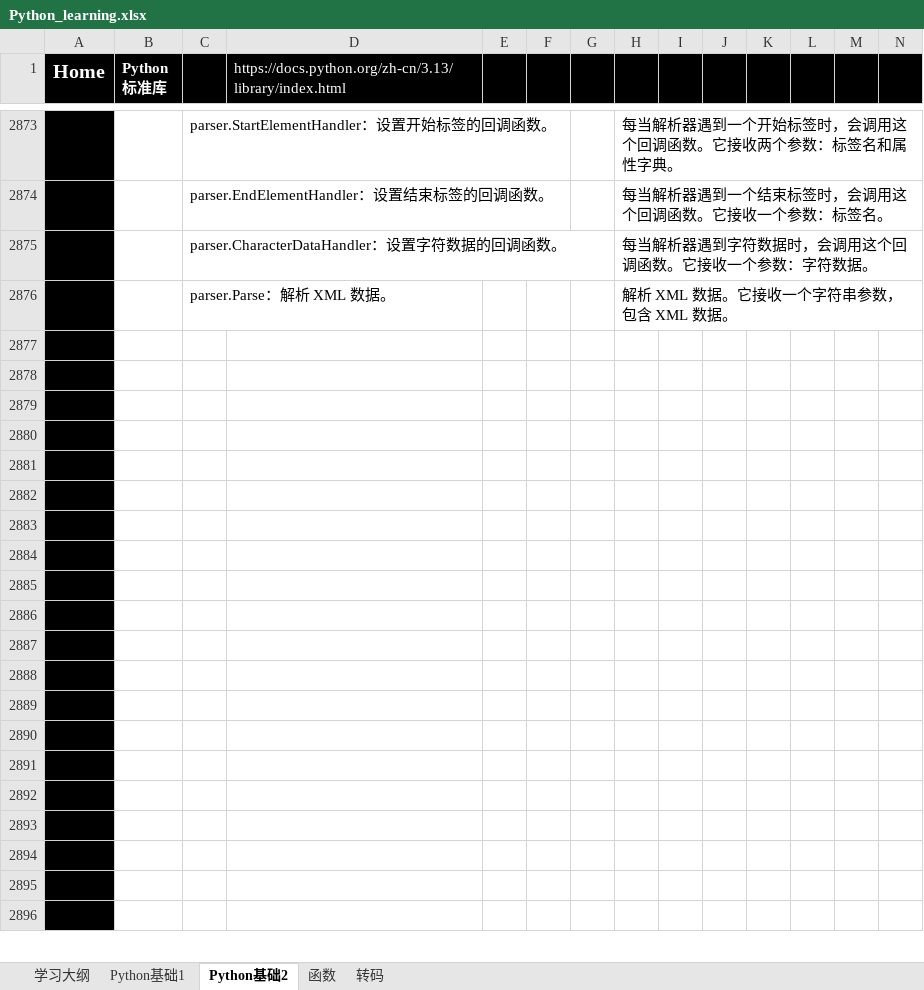
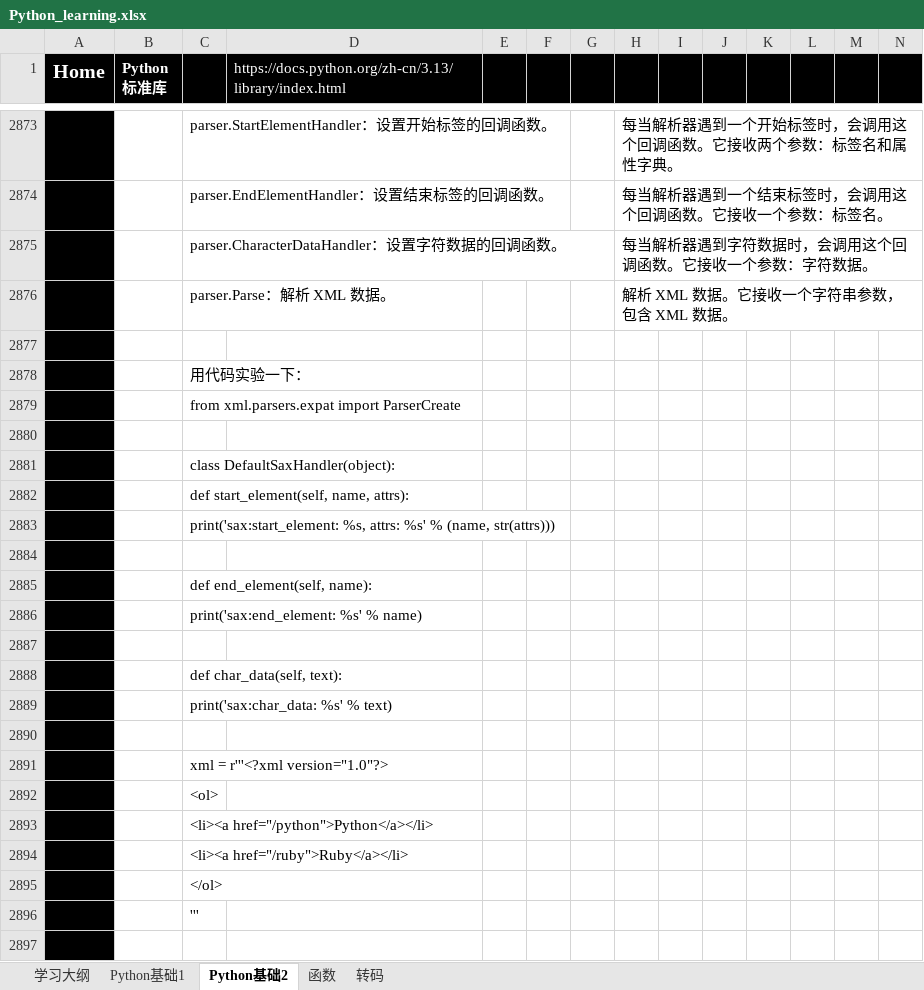
Before and after one commit to suxin-owner/PythonProject, an Excel workbook: Python_learning.xlsx, sheet Python基础2, drawn as a sheet; only a part is shown, gaps mark what is left out; the shorter side is filled out with more unchanged rows; values as stored, in another font and other column widths than the file's, no borders; charts and pictures not drawn; rows hold the shown columns only; the diff covers the shown part only; the diff names each change by its address in the sheet, - before the commit and + after, or states it on an @@ line.

```diff
--- a/Python_learning.xlsx (sheet Python基础2)
+++ b/Python_learning.xlsx (sheet Python基础2)
+row 2878:  |  | 用代码实验一下：
+row 2879:  |  | from xml.parsers.expat import ParserCreate
+row 2881:  |  | class DefaultSaxHandler(object):
+row 2882:  |  | def start_element(self, name, attrs):
+row 2883:  |  | print('sax:start_element: %s, attrs: %s' % (name, str(attrs)))
+row 2885:  |  | def end_element(self, name):
+row 2886:  |  | print('sax:end_element: %s' % name)
+row 2888:  |  | def char_data(self, text):
+row 2889:  |  | print('sax:char_data: %s' % text)
+row 2891:  |  | xml = r'''<?xml version="1.0"?>
+row 2892:  |  | <ol>
+row 2893:  |  | <li><a href="/python">Python</a></li>
+row 2894:  |  | <li><a href="/ruby">Ruby</a></li>
+row 2895:  |  | </ol>
+row 2896:  |  | '''
```
Also changed, not shown: 48 added rows, 45 removed rows and 2 edited cells elsewhere in this sheet, sheet Python基础1, charts or pictures, 4 other files.
